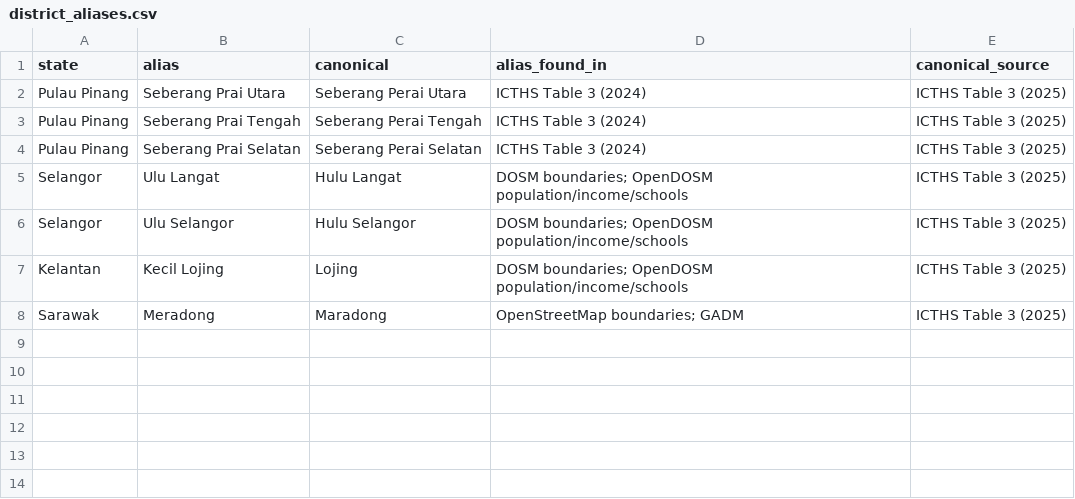
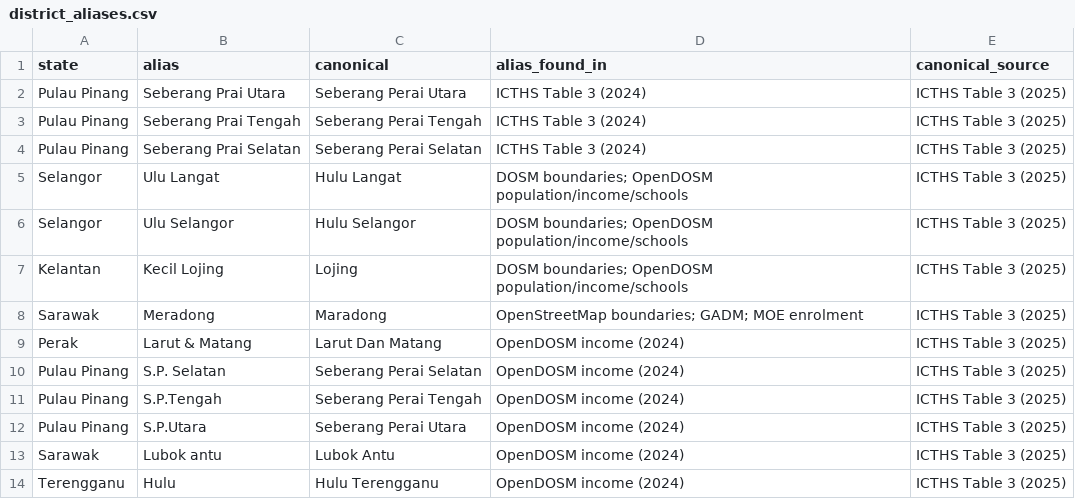
Before and after one commit to dhanyadon19/WejustYolo-UITM-DATATHON, a CSV file: data/processed/district_aliases.csv, drawn as a sheet.

Commit message:
Add Connectivity Gap Index with sensitivity and beneficiaries
- build_index.py: CGI for 164 districts from access_gap (ICTHS 2025),
  Ookla 2026Q3 mobile speed and fixed tests per 1,000 residents (proxy),
  and median income (2024; 2022 for Perlis and territories), min-max
  normalised, weights from config/weights.yaml (0.4/0.2/0.2/0.2)
- Need ranks nationally and within Sarawak; sensitivity with equal
  weights, 1,000 Dirichlet weight sets (median, p05-p95 rank) and MOE
  bounds for small-sample districts -> gap_index_sensitivity.csv
- Beneficiaries: people without home internet (estimate) and students
  from the MOE school list (enrolment file is by PPD, not district)
- district_aliases.csv: 6 income spelling aliases (S.P., Larut & Matang,
  Lubok antu, Hulu)
- build_schools.py: load_schools can load all states
- requirements.txt: pyyaml
- Spot-checked Kanowit, Tebedu, Kinabatangan against raw files (match)

```diff
--- a/data/processed/district_aliases.csv
+++ b/data/processed/district_aliases.csv
@@ -7,2 +7,8 @@ Selangor,Ulu Selangor,Hulu Selangor,DOSM boundaries; OpenDOSM population/income/
 Kelantan,Kecil Lojing,Lojing,DOSM boundaries; OpenDOSM population/income/schools,ICTHS Table 3 (2025)
-Sarawak,Meradong,Maradong,OpenStreetMap boundaries; GADM,ICTHS Table 3 (2025)
+Sarawak,Meradong,Maradong,OpenStreetMap boundaries; GADM; MOE enrolment,ICTHS Table 3 (2025)
+Perak,Larut & Matang,Larut Dan Matang,OpenDOSM income (2024),ICTHS Table 3 (2025)
+Pulau Pinang,S.P. Selatan,Seberang Perai Selatan,OpenDOSM income (2024),ICTHS Table 3 (2025)
+Pulau Pinang,S.P.Tengah,Seberang Perai Tengah,OpenDOSM income (2024),ICTHS Table 3 (2025)
+Pulau Pinang,S.P.Utara,Seberang Perai Utara,OpenDOSM income (2024),ICTHS Table 3 (2025)
+Sarawak,Lubok antu,Lubok Antu,OpenDOSM income (2024),ICTHS Table 3 (2025)
+Terengganu,Hulu,Hulu Terengganu,OpenDOSM income (2024),ICTHS Table 3 (2025)
```
Also changed, not shown: 9 other files.
